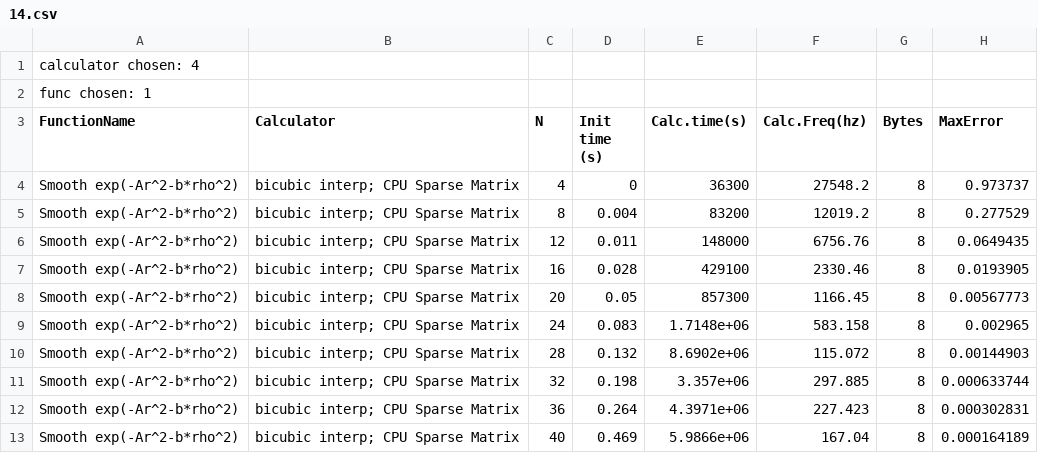
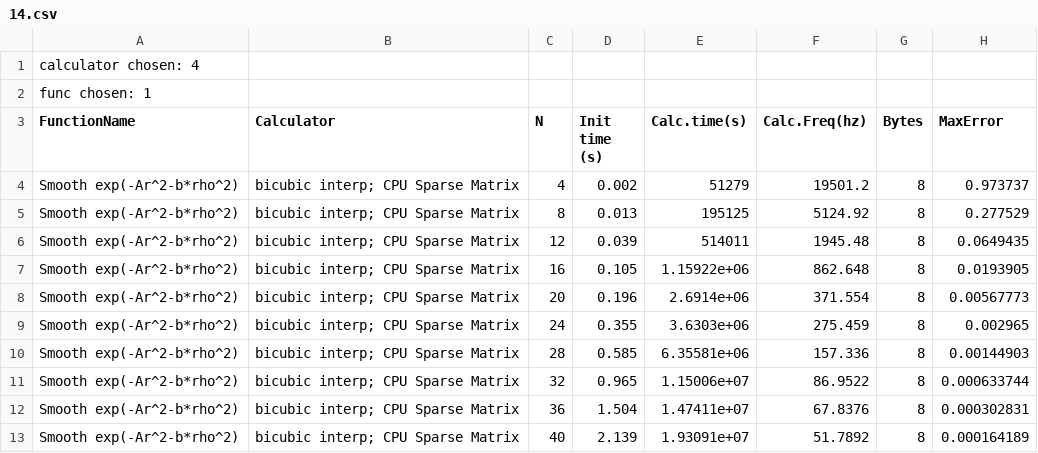
Before and after one commit to orebas/GyroAveraging, a CSV file: tstdata/14.csv, drawn as a sheet; only a part is shown; the diff covers the shown part only; the diff names each change by its address in the sheet, - before the commit and + after, or states it on an @@ line.

```diff
--- a/tstdata/14.csv
+++ b/tstdata/14.csv
-D4 (Init time (s)): 0
+D4 (Init time (s)): 0.002
-E4 (Calc.time(s)): 36300
+E4 (Calc.time(s)): 51279
-F4 (Calc.Freq(hz)): 27548.2
+F4 (Calc.Freq(hz)): 19501.2
-D5 (Init time (s)): 0.004
+D5 (Init time (s)): 0.013
-E5 (Calc.time(s)): 83200
+E5 (Calc.time(s)): 195125
-F5 (Calc.Freq(hz)): 12019.2
+F5 (Calc.Freq(hz)): 5124.92
-D6 (Init time (s)): 0.011
+D6 (Init time (s)): 0.039
-E6 (Calc.time(s)): 148000
+E6 (Calc.time(s)): 514011
-F6 (Calc.Freq(hz)): 6756.76
+F6 (Calc.Freq(hz)): 1945.48
-D7 (Init time (s)): 0.028
+D7 (Init time (s)): 0.105
-E7 (Calc.time(s)): 429100
+E7 (Calc.time(s)): 1.15922e+06
-F7 (Calc.Freq(hz)): 2330.46
+F7 (Calc.Freq(hz)): 862.648
-D8 (Init time (s)): 0.05
+D8 (Init time (s)): 0.196
-E8 (Calc.time(s)): 857300
+E8 (Calc.time(s)): 2.6914e+06
-F8 (Calc.Freq(hz)): 1166.45
+F8 (Calc.Freq(hz)): 371.554
-D9 (Init time (s)): 0.083
+D9 (Init time (s)): 0.355
-E9 (Calc.time(s)): 1.7148e+06
+E9 (Calc.time(s)): 3.6303e+06
-F9 (Calc.Freq(hz)): 583.158
+F9 (Calc.Freq(hz)): 275.459
-D10 (Init time (s)): 0.132
+D10 (Init time (s)): 0.585
-E10 (Calc.time(s)): 8.6902e+06
+E10 (Calc.time(s)): 6.35581e+06
-F10 (Calc.Freq(hz)): 115.072
+F10 (Calc.Freq(hz)): 157.336
-D11 (Init time (s)): 0.198
+D11 (Init time (s)): 0.965
-E11 (Calc.time(s)): 3.357e+06
+E11 (Calc.time(s)): 1.15006e+07
-F11 (Calc.Freq(hz)): 297.885
+F11 (Calc.Freq(hz)): 86.9522
-D12 (Init time (s)): 0.264
+D12 (Init time (s)): 1.504
-E12 (Calc.time(s)): 4.3971e+06
+E12 (Calc.time(s)): 1.47411e+07
-F12 (Calc.Freq(hz)): 227.423
+F12 (Calc.Freq(hz)): 67.8376
-D13 (Init time (s)): 0.469
+D13 (Init time (s)): 2.139
-E13 (Calc.time(s)): 5.9866e+06
+E13 (Calc.time(s)): 1.93091e+07
-F13 (Calc.Freq(hz)): 167.04
+F13 (Calc.Freq(hz)): 51.7892
```
Also changed, not shown: 15 edited cells elsewhere in this file, tstdata/12.csv, tstdata/13.csv, 10 other files.
